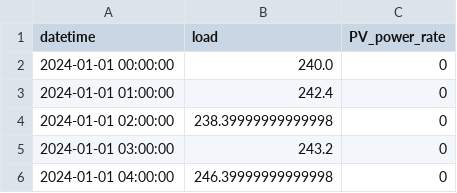
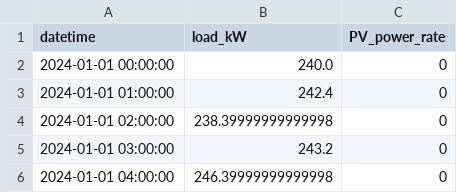
Before and after one commit to huziqi/pvbatOptimizer, a CSV file: data/load_E25_hourly.csv, drawn as a sheet; only a part is shown.

Commit message:
add load data of real world buildings

```diff
--- a/data/load_E25_hourly.csv
+++ b/data/load_E25_hourly.csv
@@ -1,2 +1,2 @@
-datetime,load,PV_power_rate
+datetime,load_kW,PV_power_rate
 2024-01-01 00:00:00,240.0,0
```
Also changed, not shown: data/load_E37_hourly.csv, data/load_E39_hourly.csv, 6 other files.
